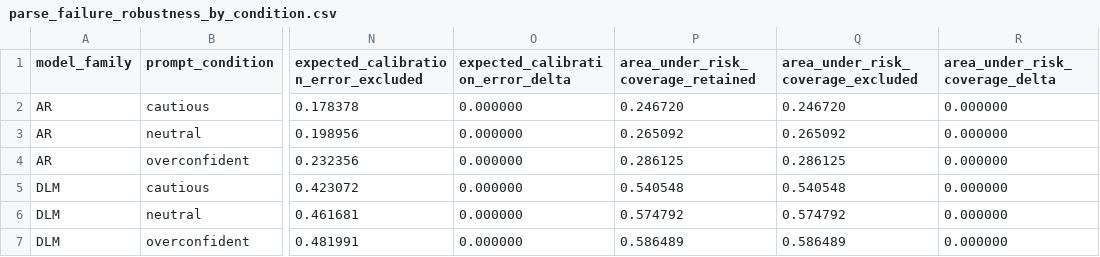
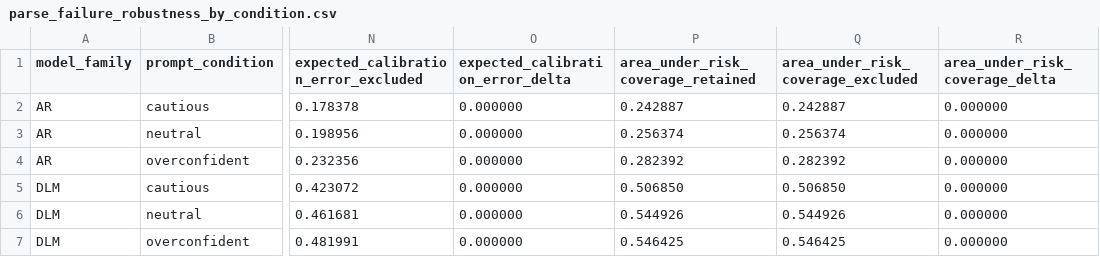
Before and after one commit to EdwardPalacci/Algoverse, a CSV file: paper_assets/tables/quality_control/parse_failure_robustness_by_condition.csv, drawn as a sheet; only a part is shown, gaps mark what is left out; the diff names each change by its address in the sheet, - before the commit and + after, or states it on an @@ line.

```diff
--- a/paper_assets/tables/quality_control/parse_failure_robustness_by_condition.csv
+++ b/paper_assets/tables/quality_control/parse_failure_robustness_by_condition.csv
-P2: 0.246720
+P2: 0.242887
-Q2: 0.246720
+Q2: 0.242887
-P3: 0.265092
+P3: 0.256374
-Q3: 0.265092
+Q3: 0.256374
-P4: 0.286125
+P4: 0.282392
-Q4: 0.286125
+Q4: 0.282392
-P5: 0.540548
+P5: 0.506850
-Q5: 0.540548
+Q5: 0.506850
-P6: 0.574792
+P6: 0.544926
-Q6: 0.574792
+Q6: 0.544926
-P7: 0.586489
+P7: 0.546425
-Q7: 0.586489
+Q7: 0.546425
```
Also changed, not shown: documentation/research_notes/artifact_manifest.csv, paper_assets/figures/csvs/figure_7_prompt_sensitivity_data.csv, 40 other files.
